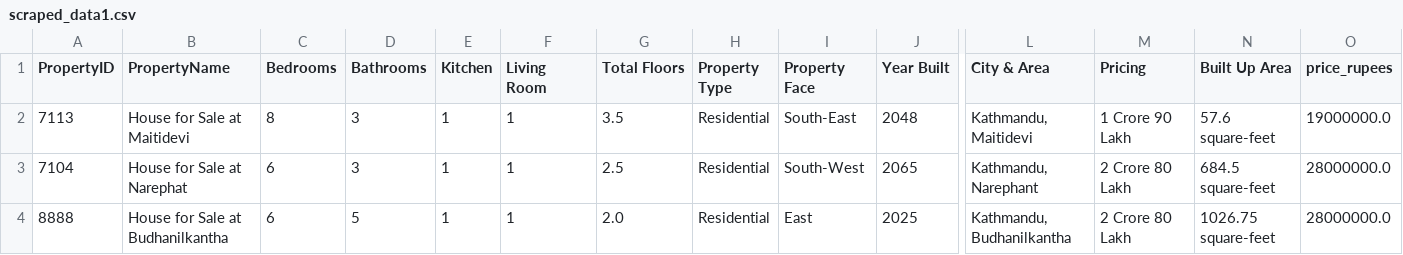
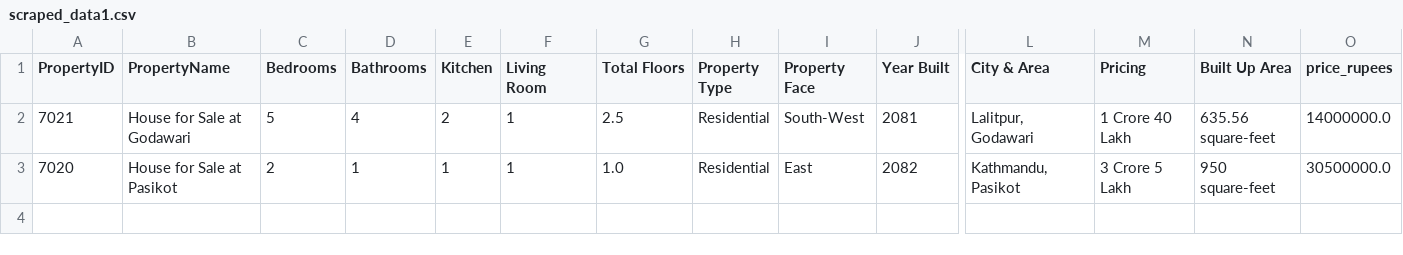
Before and after one commit to this-iskamal/realstate_analysis_nepal, a CSV file: data_processing/processed_data/scraped_data1.csv, drawn as a sheet; only a part is shown, gaps mark what is left out; removed rows and columns are numbered as before the commit, all else as after; rows hold the shown columns only; the diff names each change by its address in the sheet, - before the commit and + after, or states it on an @@ line.

Commit message:
exploratory data analysis done

```diff
--- a/data_processing/processed_data/scraped_data1.csv
+++ b/data_processing/processed_data/scraped_data1.csv
-row 2: 7113 | House for Sale at Maitidevi | 8 | 3 | 1 | 1 | 3.5 | Residential | South-East | 2048 | Kathmandu, Maitidevi | 1 Crore 90 Lakh | 57.6 square-feet | 19000000.0
-A2 (PropertyID): 7104
+A2 (PropertyID): 7021
-B2 (PropertyName): House for Sale at Narephat
+B2 (PropertyName): House for Sale at Godawari
-C2 (Bedrooms): 6
+C2 (Bedrooms): 5
-D2 (Bathrooms): 3
+D2 (Bathrooms): 4
-E2 (Kitchen): 1
+E2 (Kitchen): 2
-J2 (Year Built): 2065
+J2 (Year Built): 2081
-L2 (City & Area): Kathmandu, Narephant
+L2 (City & Area): Lalitpur, Godawari
-M2 (Pricing): 2 Crore 80 Lakh
+M2 (Pricing): 1 Crore 40 Lakh
-N2 (Built Up Area): 684.5 square-feet
+N2 (Built Up Area): 635.56 square-feet
-O2 (price_rupees): 28000000.0
+O2 (price_rupees): 14000000.0
-A3 (PropertyID): 8888
+A3 (PropertyID): 7020
-B3 (PropertyName): House for Sale at Budhanilkantha
+B3 (PropertyName): House for Sale at Pasikot
-C3 (Bedrooms): 6
+C3 (Bedrooms): 2
-D3 (Bathrooms): 5
+D3 (Bathrooms): 1
-G3 (Total Floors): 2.0
+G3 (Total Floors): 1.0
-J3 (Year Built): 2025
+J3 (Year Built): 2082
-L3 (City & Area): Kathmandu, Budhanilkantha
+L3 (City & Area): Kathmandu, Pasikot
-M3 (Pricing): 2 Crore 80 Lakh
+M3 (Pricing): 3 Crore 5 Lakh
-N3 (Built Up Area): 1026.75 square-feet
+N3 (Built Up Area): 950 square-feet
-O3 (price_rupees): 28000000.0
+O3 (price_rupees): 30500000.0
```
Also changed, not shown: data_collection/raw_output/scraped_data1.csv, 14 other files.
